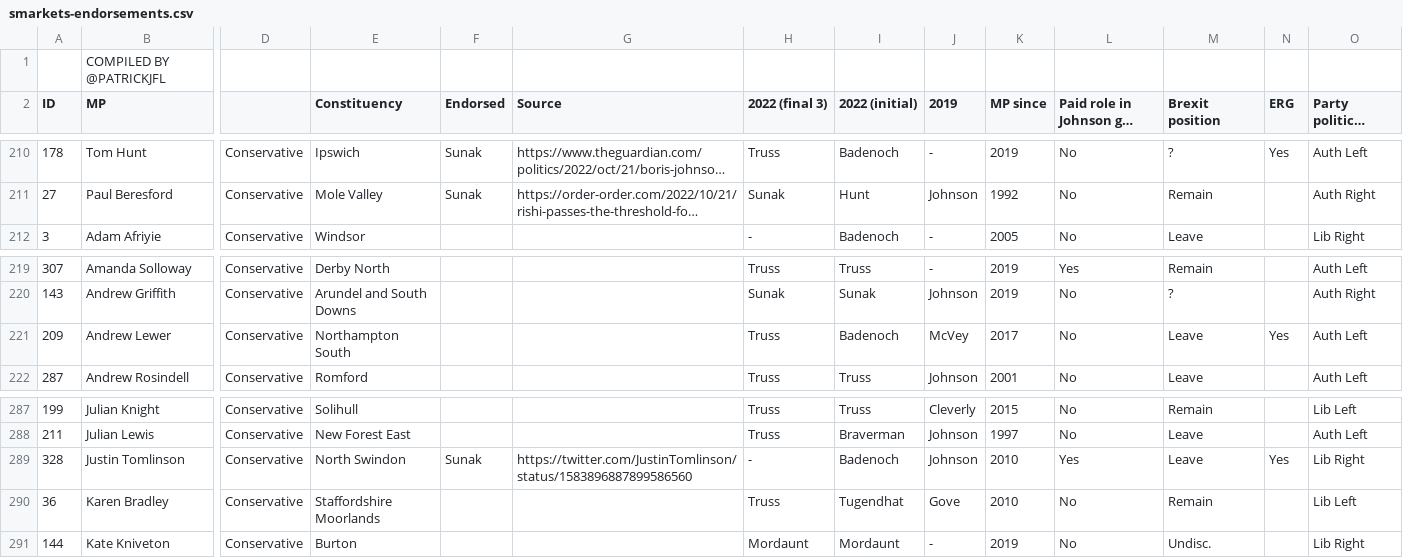
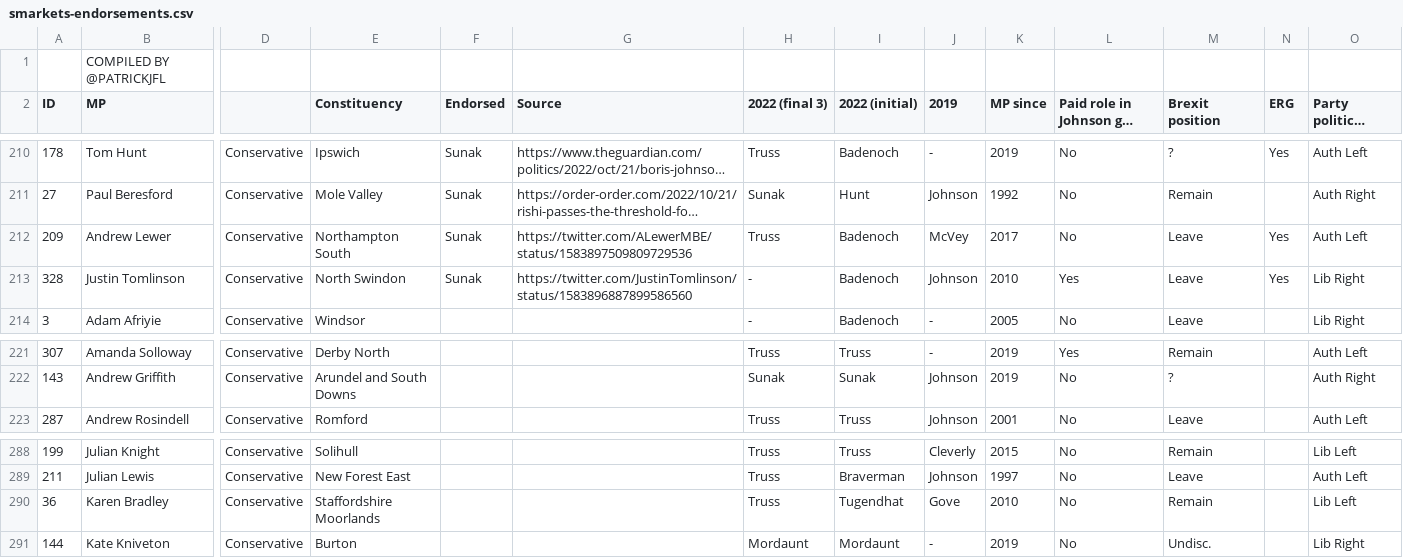
Before and after one commit to tomviner/scrape-tory-nominations, a CSV file: smarkets-endorsements.csv, drawn as a sheet; only a part is shown, gaps mark what is left out; long unchanged cells end in …; removed rows and columns are numbered as before the commit, all else as after; rows hold the shown columns only; the diff names each change by its address in the sheet, - before the commit and + after, or states it on an @@ line.

```diff
--- a/smarkets-endorsements.csv
+++ b/smarkets-endorsements.csv
+row 212: 209 | Andrew Lewer | Conservative | Northampton South | Sunak | https://twitter.com/ALewerMBE/status/1583897509809729536 | Truss | Badenoch | McVey | 2017 | No | Leave | Yes | Auth Left
@@ row 289 moved to row 213: 328 @@
-row 221: 209 | Andrew Lewer | Conservative | Northampton South |  |  | Truss | Badenoch | McVey | 2017 | No | Leave | Yes | Auth Left
```
Also changed, not shown: gf-noms-time-series.csv, noms.csv, 3 other files.
